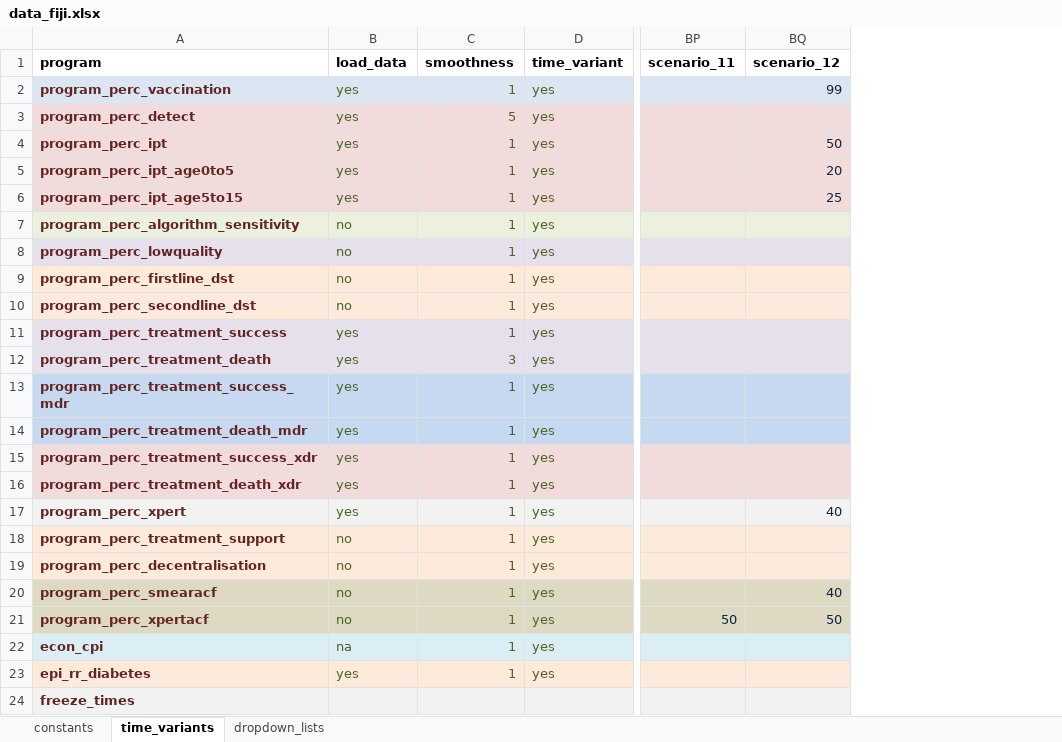
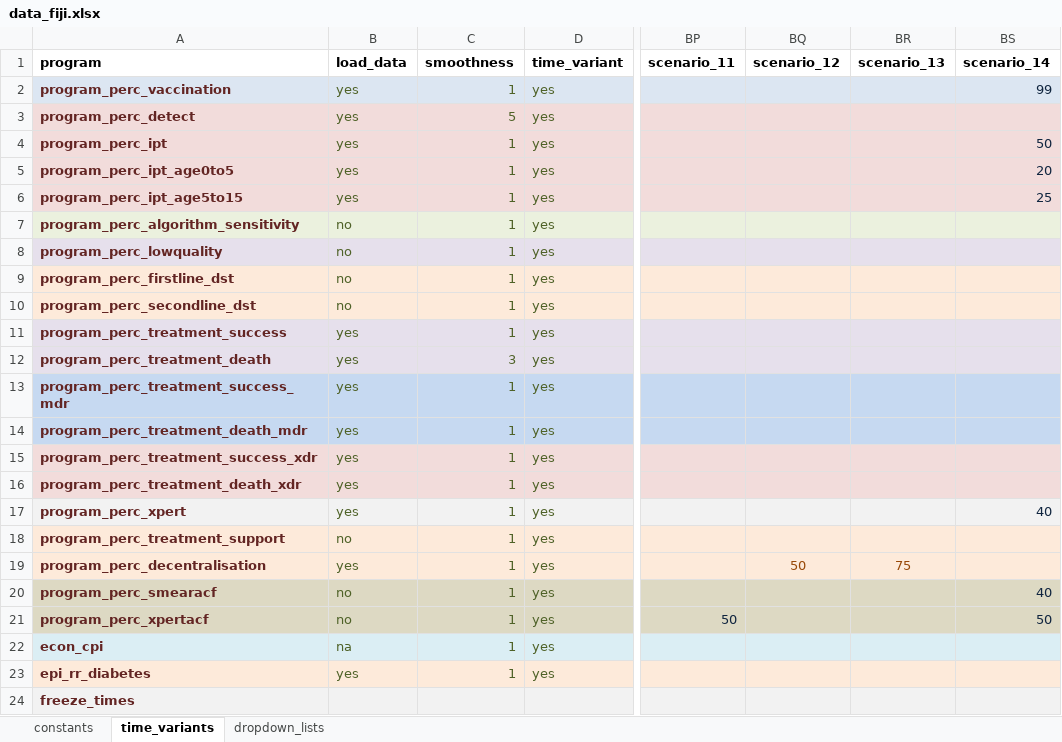
Before and after one commit to monash-emu/AuTuMN, an Excel workbook: autumn/xls/data_fiji.xlsx, sheet time_variants, drawn as a sheet; only a part is shown, gaps mark what is left out; values as stored, in another font and other column widths than the file's, no borders; addresses are those after the commit; the diff names each change by its address in the sheet, - before the commit and + after, or states it on an @@ line.

```diff
--- a/autumn/xls/data_fiji.xlsx (sheet time_variants)
+++ b/autumn/xls/data_fiji.xlsx (sheet time_variants)
+column BQ, rows 1-19: scenario_12 |  |  |  |  |  |  |  |  |  |  |  |  |  |  |  |  |  | 50
+column BR, rows 1-19: scenario_13 |  |  |  |  |  |  |  |  |  |  |  |  |  |  |  |  |  | 75
-BS1: scenario_12
+BS1: scenario_14
-B19: no
+B19: yes
```
Also changed, not shown: autumn/xls/control_panel.xlsx, autumn/xls/data_default.xlsx.
